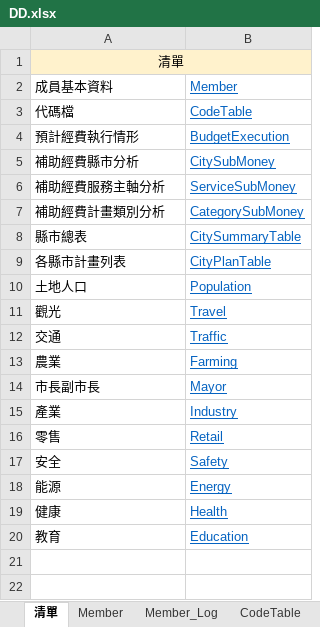
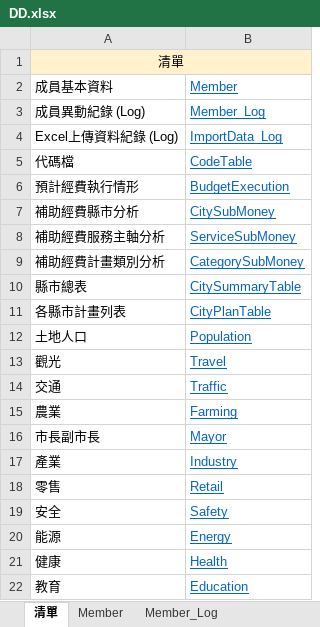
Before and after one commit to Tzu-Chuan/CityNavigation, an Excel workbook: ISTI_CityNavigation/Docs/DD.xlsx, sheet 清單, drawn as a sheet; values as stored, in another font and other column widths than the file's, no borders; the diff names each change by its address in the sheet, - before the commit and + after, or states it on an @@ line.

Commit message:
DD 更新 ImportData_Log

```diff
--- a/ISTI_CityNavigation/Docs/DD.xlsx (sheet 清單)
+++ b/ISTI_CityNavigation/Docs/DD.xlsx (sheet 清單)
+row 3: 成員異動紀錄 (Log) | Member_Log
+row 4: Excel上傳資料紀錄 (Log) | ImportData_Log
```
Also changed, not shown: sheet Member_Log, other sheet tabs, 2 other files.
